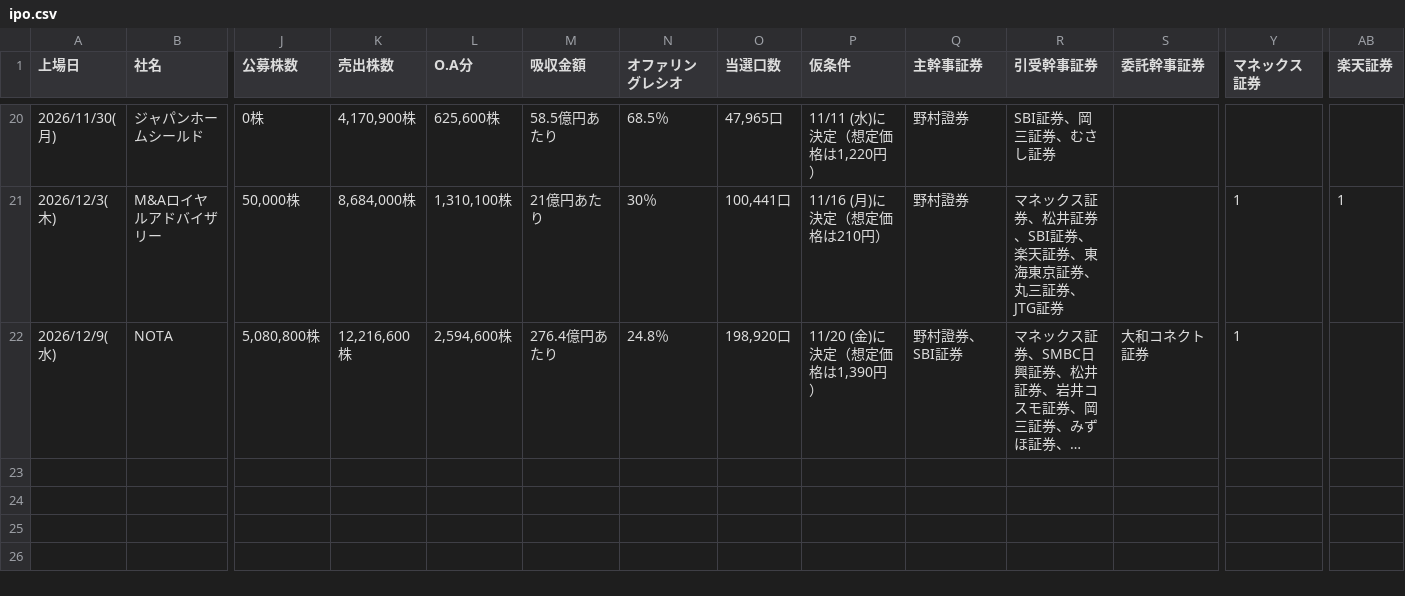
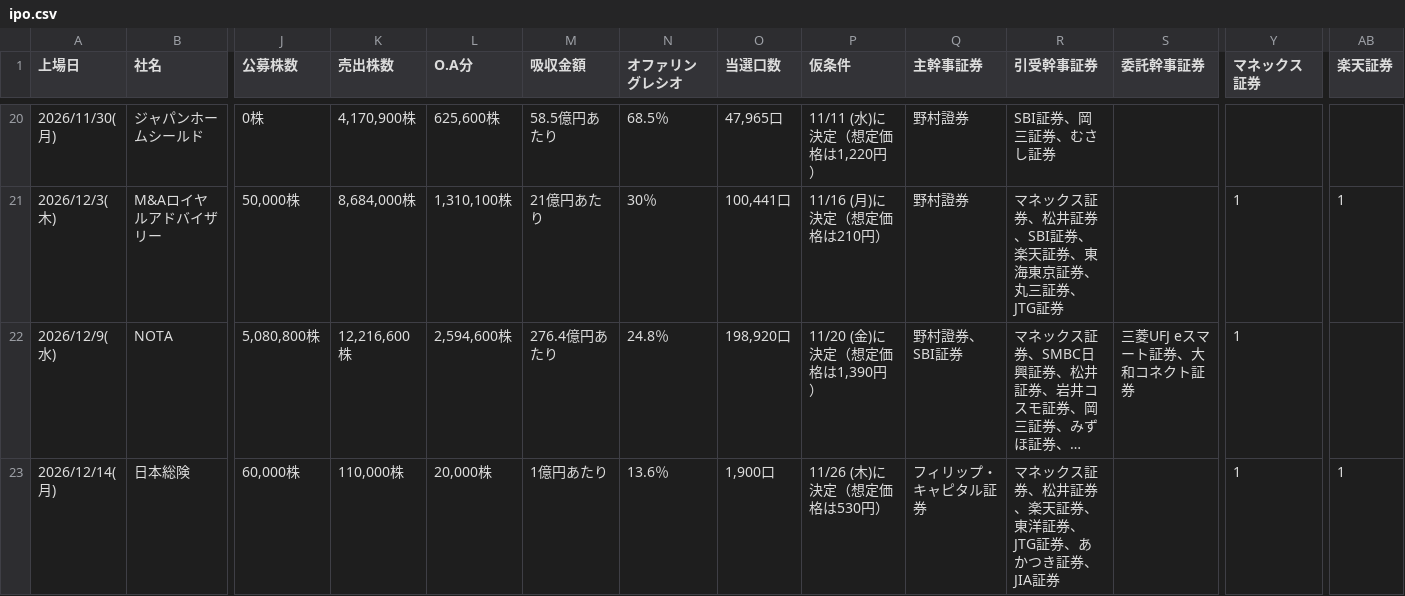
Before and after one commit to Ushibays1992-HUB-Claude/claude_code, a CSV file: ipo.csv, drawn as a sheet; only a part is shown, gaps mark what is left out; long unchanged cells end in …; rows hold the shown columns only; the diff names each change by its address in the sheet, - before the commit and + after, or states it on an @@ line.

```diff
--- a/ipo.csv
+++ b/ipo.csv
-S22 (委託幹事証券): 大和コネクト証券
+S22 (委託幹事証券): 三菱UFJ eスマート証券、大和コネクト証券
+row 23: 2026/12/14(月) | 日本総険 | 60,000株 | 110,000株 | 20,000株 | 1億円あたり | 13.6％ | 1,900口 | 11/26 (木)に決定（想定価格は530円） | フィリップ・キャピタル証券 | マネックス証券、松井証券、楽天証券、東洋証券、JTG証券、あかつき証券、JIA証券 |  | 1 | 1
```
Also changed, not shown: 2 other files.
